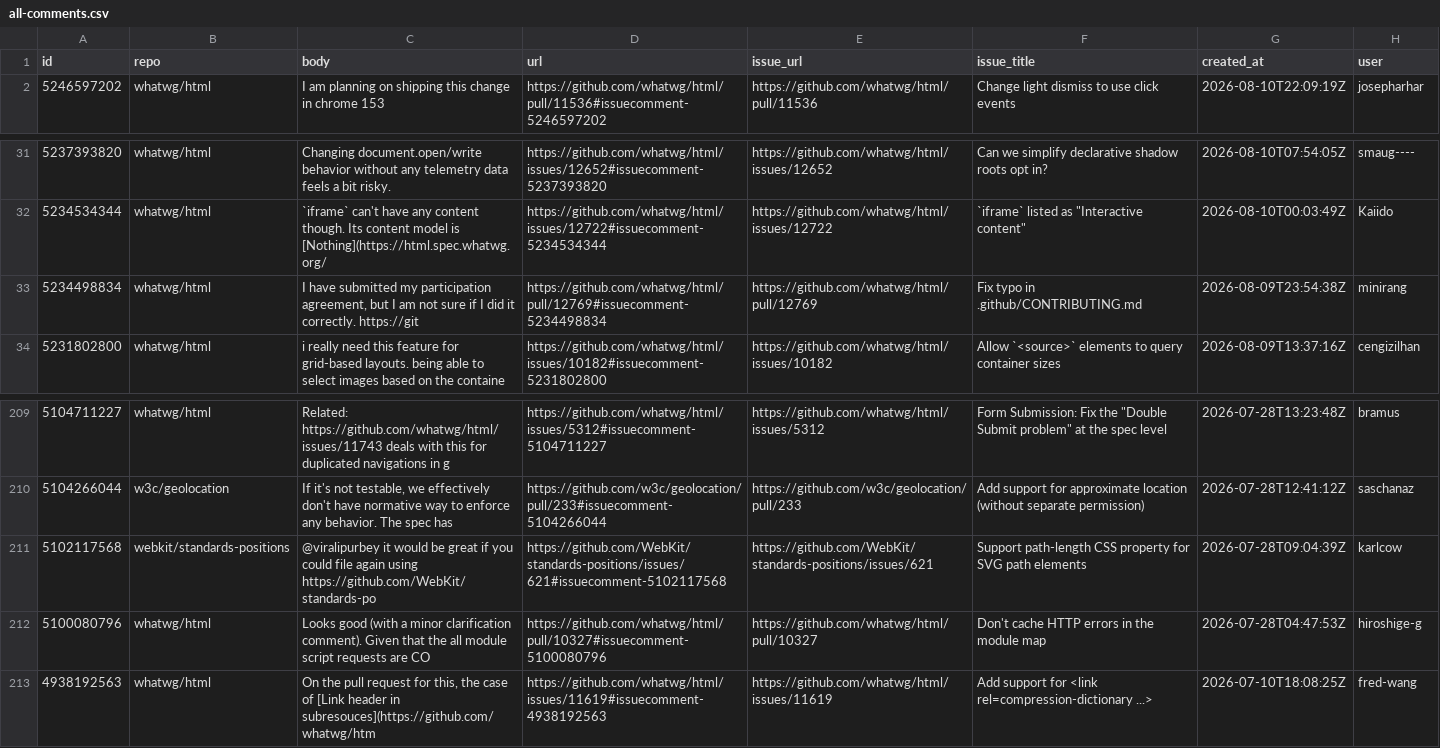
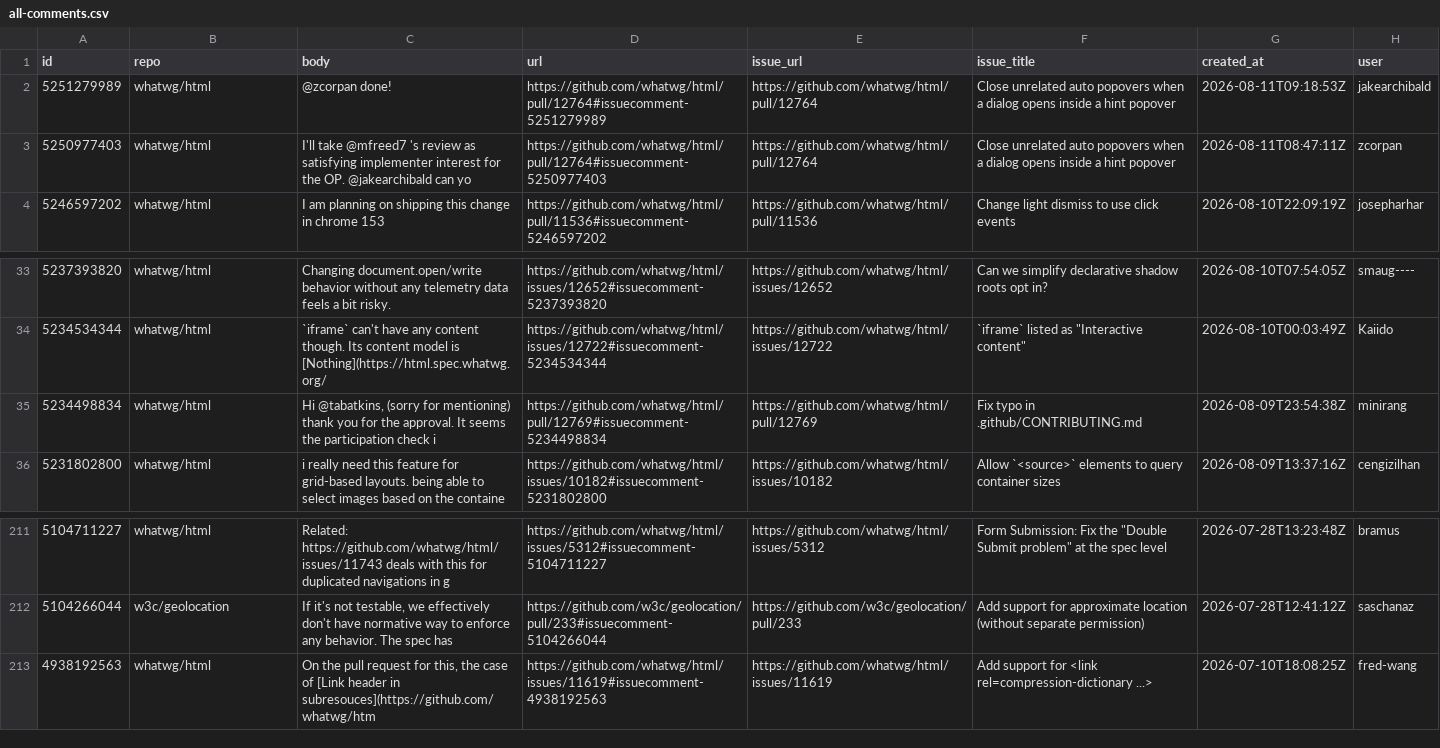
Before and after one commit to hsinyi/compat-utils, a CSV file: output/all-comments.csv, drawn as a sheet; only a part is shown, gaps mark what is left out.

```diff
--- a/output/all-comments.csv
+++ b/output/all-comments.csv
@@ -1,2 +1,4 @@
 id,repo,body,url,issue_url,issue_title,created_at,user
+5251279989,whatwg/html,@zcorpan done!,https://github.com/whatwg/html/pull/12764#issuecomment-5251279989,https://github.com/whatwg/html/pull/12764,Close unrelated auto popovers when a dialog opens inside a hint popover,2026-08-11T09:18:53Z,jakearchibald
+5250977403,whatwg/html,I'll take @mfreed7 's review as satisfying implementer interest for the OP.  @jakearchibald can yo,https://github.com/whatwg/html/pull/12764#issuecomment-5250977403,https://github.com/whatwg/html/pull/12764,Close unrelated auto popovers when a dialog opens inside a hint popover,2026-08-11T08:47:11Z,zcorpan
 5246597202,whatwg/html,I am planning on shipping this change in chrome 153,https://github.com/whatwg/html/pull/11536#issuecomment-5246597202,https://github.com/whatwg/html/pull/11536,Change light dismiss to use click events,2026-08-10T22:09:19Z,josepharhar
@@ -32,3 +34,3 @@ id,repo,body,url,issue_url,issue_title,created_at,user
 5234534344,whatwg/html,`iframe` can't have any content though. Its content model is [Nothing](https://html.spec.whatwg.org/,https://github.com/whatwg/html/issues/12722#issuecomment-5234534344,https://github.com/whatwg/html/issues/12722,"`iframe` listed as ""Interactive content""",2026-08-10T00:03:49Z,Kaiido
-5234498834,whatwg/html,"I have submitted my participation agreement, but I am not sure if I did it correctly.  https://git",https://github.com/whatwg/html/pull/12769#issuecomment-5234498834,https://github.com/whatwg/html/pull/12769,Fix typo in .github/CONTRIBUTING.md,2026-08-09T23:54:38Z,minirang
+5234498834,whatwg/html,"Hi @tabatkins, (sorry for mentioning) thank you for the approval. It seems the participation check i",https://github.com/whatwg/html/pull/12769#issuecomment-5234498834,https://github.com/whatwg/html/pull/12769,Fix typo in .github/CONTRIBUTING.md,2026-08-09T23:54:38Z,minirang
 5231802800,whatwg/html,i really need this feature for grid-based layouts. being able to select images based on the containe,https://github.com/whatwg/html/issues/10182#issuecomment-5231802800,https://github.com/whatwg/html/issues/10182,Allow `<source>` elements to query container sizes,2026-08-09T13:37:16Z,cengizilhan
@@ -212,4 +214,2 @@ id,repo,body,url,issue_url,issue_title,created_at,user
 5104266044,w3c/geolocation,"If it's not testable, we effectively don't have normative way to enforce any behavior. The spec has ",https://github.com/w3c/geolocation/pull/233#issuecomment-5104266044,https://github.com/w3c/geolocation/pull/233,Add support for approximate location (without separate permission),2026-07-28T12:41:12Z,saschanaz
-5102117568,webkit/standards-positions,@viralipurbey it would be great if you could file again using https://github.com/WebKit/standards-po,https://github.com/WebKit/standards-positions/issues/621#issuecomment-5102117568,https://github.com/WebKit/standards-positions/issues/621,Support path-length CSS property for SVG path elements,2026-07-28T09:04:39Z,karlcow
-5100080796,whatwg/html,Looks good (with a minor clarification comment).  Given that the all module script requests are CO,https://github.com/whatwg/html/pull/10327#issuecomment-5100080796,https://github.com/whatwg/html/pull/10327,Don't cache HTTP errors in the module map,2026-07-28T04:47:53Z,hiroshige-g
 4938192563,whatwg/html,"On the pull request for this, the case of [Link header in subresouces](https://github.com/whatwg/htm",https://github.com/whatwg/html/issues/11619#issuecomment-4938192563,https://github.com/whatwg/html/issues/11619,Add support for <link rel=compression-dictionary ...>,2026-07-10T18:08:25Z,fred-wang
```
Also changed, not shown: output/whatwg-html-prs.csv, 1 other file.
